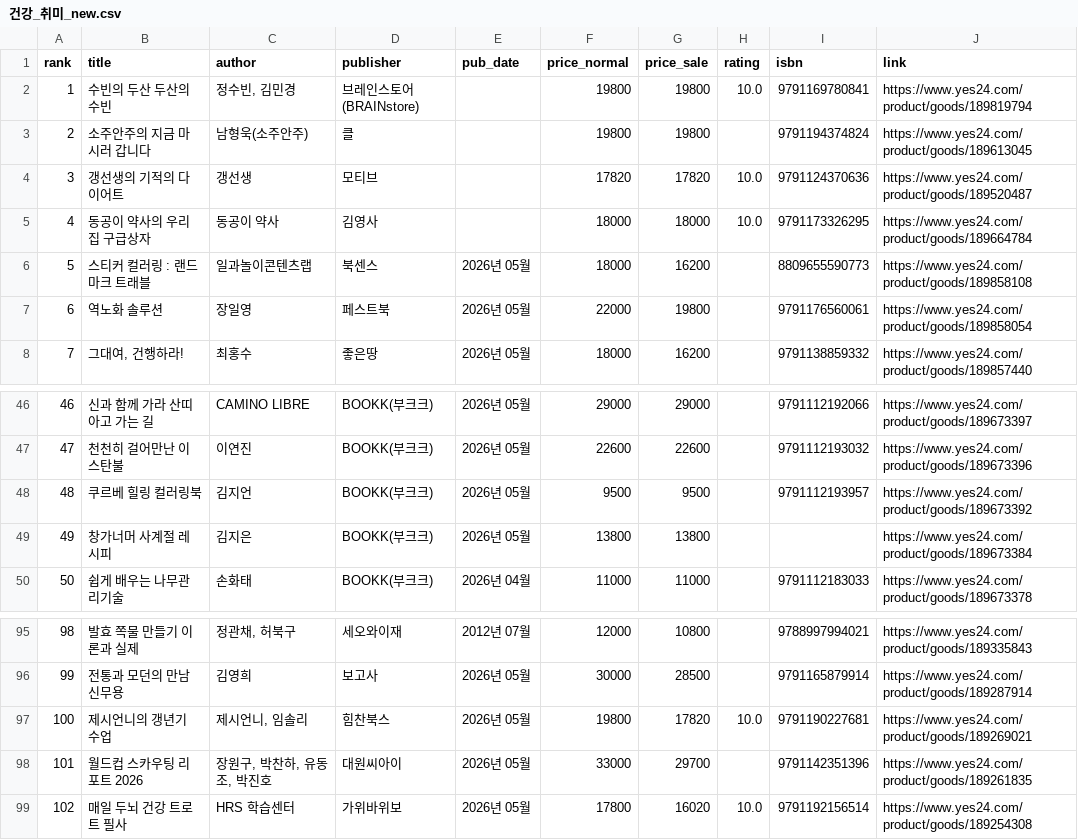
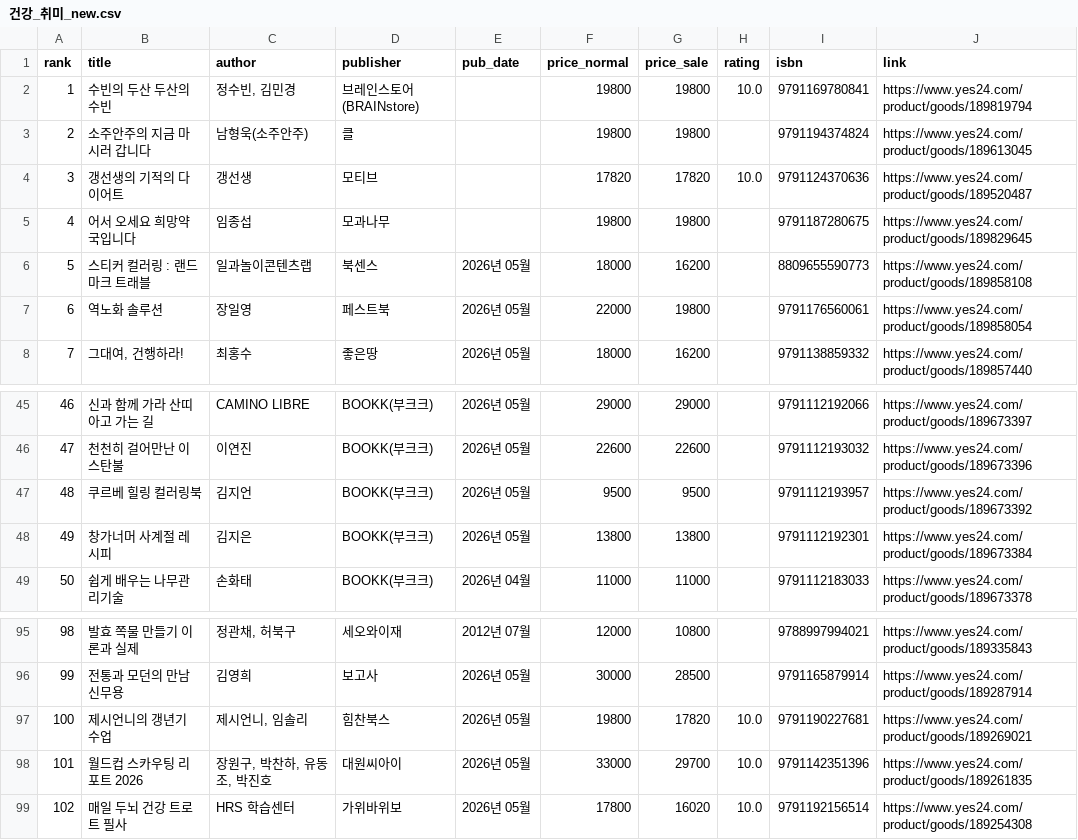
Before and after one commit to msbio79/yes24, a CSV file: data/csv/건강_취미_new.csv, drawn as a sheet; only a part is shown, gaps mark what is left out; the diff covers the shown part only.

```diff
--- a/data/csv/건강_취미_new.csv
+++ b/data/csv/건강_취미_new.csv
@@ -4,3 +4,3 @@
 3,갱선생의 기적의 다이어트,갱선생,모티브,,17820,17820,10.0,	9791124370636,https://www.yes24.com/product/goods/189520487
-4,동공이 약사의 우리집 구급상자,동공이 약사,김영사,,18000,18000,10.0,	9791173326295,https://www.yes24.com/product/goods/189664784
+4,어서 오세요 희망약국입니다,임종섭,모과나무,,19800,19800,,	9791187280675,https://www.yes24.com/product/goods/189829645
 5,스티커 컬러링 : 랜드마크 트래블,일과놀이콘텐츠랩,북센스,2026년 05월,18000,16200,,	8809655590773,https://www.yes24.com/product/goods/189858108
@@ -48,3 +47,3 @@
 48,쿠르베 힐링 컬러링북,김지언,BOOKK(부크크),2026년 05월,9500,9500,,	9791112193957,https://www.yes24.com/product/goods/189673392
-49,창가너머 사계절 레시피,김지은,BOOKK(부크크),2026년 05월,13800,13800,,,https://www.yes24.com/product/goods/189673384
+49,창가너머 사계절 레시피,김지은,BOOKK(부크크),2026년 05월,13800,13800,,	9791112192301,https://www.yes24.com/product/goods/189673384
 50,쉽게 배우는 나무관리기술,손화태,BOOKK(부크크),2026년 04월,11000,11000,,	9791112183033,https://www.yes24.com/product/goods/189673378
@@ -97,3 +97,3 @@
 100,제시언니의 갱년기 수업,"제시언니, 임솔리",힘찬북스,2026년 05월,19800,17820,10.0,	9791190227681,https://www.yes24.com/product/goods/189269021
-101,월드컵 스카우팅 리포트 2026,"장원구, 박찬하, 유동조, 박진호",대원씨아이,2026년 05월,33000,29700,,	9791142351396,https://www.yes24.com/product/goods/189261835
+101,월드컵 스카우팅 리포트 2026,"장원구, 박찬하, 유동조, 박진호",대원씨아이,2026년 05월,33000,29700,10.0,	9791142351396,https://www.yes24.com/product/goods/189261835
 102,매일 두뇌 건강 트로트 필사,HRS 학습센터,가위바위보,2026년 05월,17800,16020,10.0,	9791192156514,https://www.yes24.com/product/goods/189254308
```
Also changed, not shown: 1 added row, 1 removed row and 15 edited cells elsewhere in this file, data/csv/IT_모바일_new.csv, data/csv/대학교재_best.csv, 37 other files.
